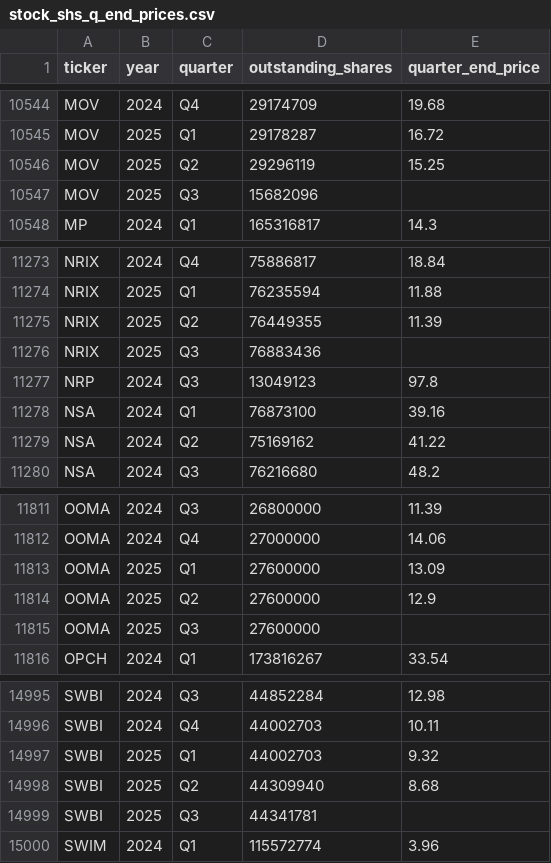
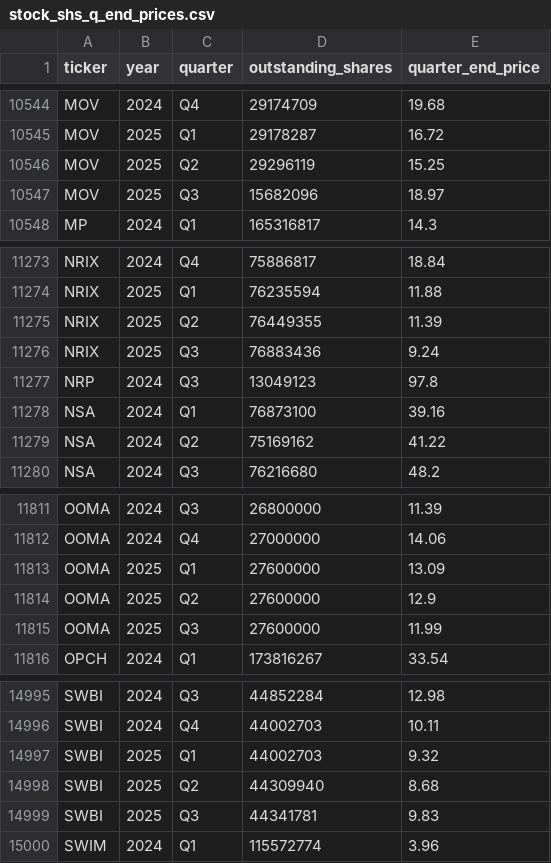
Before and after one commit to andreiCiocirlan/quarterly_holdings, a CSV file: data/sources/stock_shs_q_end_prices.csv, drawn as a sheet; only a part is shown, gaps mark what is left out; the diff covers the shown part only.

```diff
--- a/data/sources/stock_shs_q_end_prices.csv
+++ b/data/sources/stock_shs_q_end_prices.csv
@@ -10546,3 +10546,3 @@ MOV,2025,Q1,29178287,16.72
 MOV,2025,Q2,29296119,15.25
-MOV,2025,Q3,15682096,
+MOV,2025,Q3,15682096,18.97
 MP,2024,Q1,165316817,14.3
@@ -11275,3 +11275,3 @@ NRIX,2025,Q1,76235594,11.88
 NRIX,2025,Q2,76449355,11.39
-NRIX,2025,Q3,76883436,
+NRIX,2025,Q3,76883436,9.24
 NRP,2024,Q3,13049123,97.8
@@ -11814,3 +11814,3 @@ OOMA,2025,Q1,27600000,13.09
 OOMA,2025,Q2,27600000,12.9
-OOMA,2025,Q3,27600000,
+OOMA,2025,Q3,27600000,11.99
 OPCH,2024,Q1,173816267,33.54
@@ -14998,3 +14998,3 @@ SWBI,2025,Q1,44002703,9.32
 SWBI,2025,Q2,44309940,8.68
-SWBI,2025,Q3,44341781,
+SWBI,2025,Q3,44341781,9.83
 SWIM,2024,Q1,115572774,3.96
```
Also changed, not shown: 5 edited cells elsewhere in this file.
